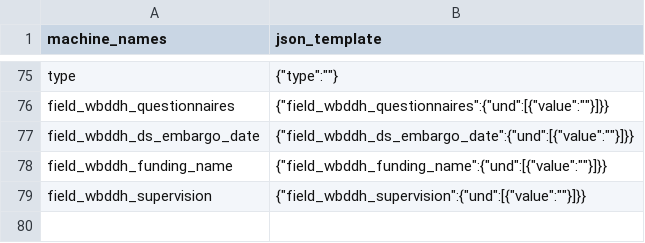
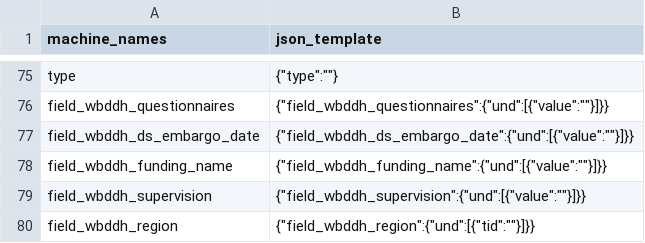
Before and after one commit to tonyfujs/ddhconnect, a CSV file: data-raw/dataset_json_format_lookup.csv, drawn as a sheet; only a part is shown, gaps mark what is left out; the diff names each change by its address in the sheet, - before the commit and + after, or states it on an @@ line.

Commit message:
added region field

```diff
--- a/data-raw/dataset_json_format_lookup.csv
+++ b/data-raw/dataset_json_format_lookup.csv
+row 80: field_wbddh_region | {"field_wbddh_region":{"und":[{"tid":""}]}}
```
Also changed, not shown: 1 other file.
